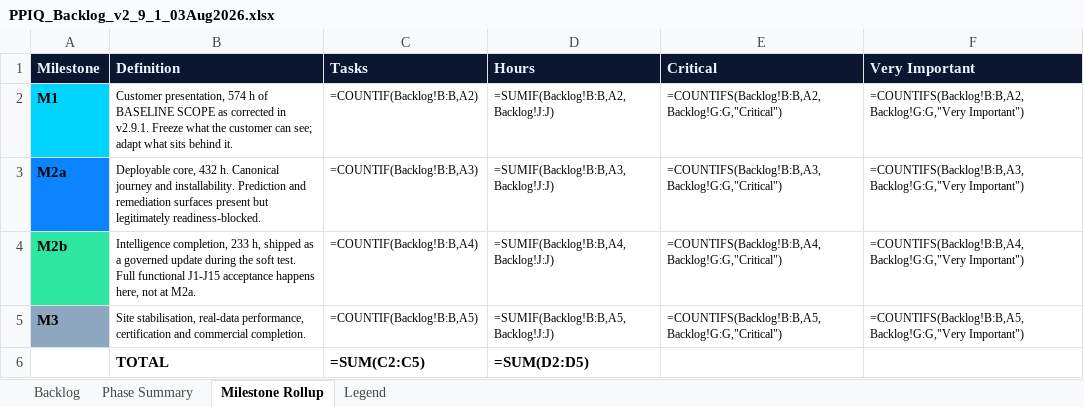
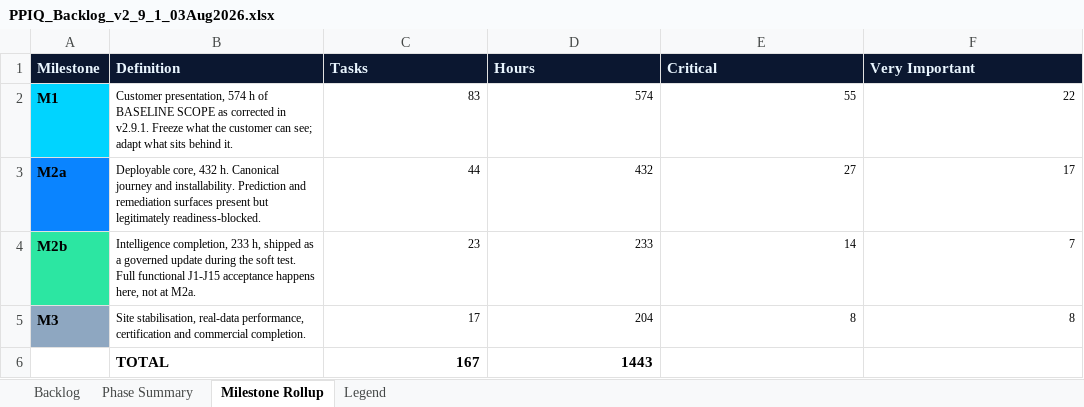
Before and after one commit to kgamal369/PlantProcess-IQ, an Excel workbook: Documentation/docs/Product Book/PPIQ_Backlog_v2_9_1_03Aug2026.xlsx, sheet Milestone Rollup, drawn as a sheet; values as stored, in another font and other column widths than the file's, no borders; formulas without a stored value are shown as written; removed rows and columns are numbered as before the commit, all else as after; the diff names each change by its address in the sheet, - before the commit and + after, or states it on an @@ line.

```diff
--- a/Documentation/docs/Product Book/PPIQ_Backlog_v2_9_1_03Aug2026.xlsx (sheet Milestone Rollup)
+++ b/Documentation/docs/Product Book/PPIQ_Backlog_v2_9_1_03Aug2026.xlsx (sheet Milestone Rollup)
-C2 (Tasks): =COUNTIF(Backlog!B:B,A2)
+C2 (Tasks): 83
-D2 (Hours): =SUMIF(Backlog!B:B,A2,Backlog!J:J)
+D2 (Hours): 574
-E2 (Critical): =COUNTIFS(Backlog!B:B,A2,Backlog!G:G,"Critical")
+E2 (Critical): 55
-F2 (Very Important): =COUNTIFS(Backlog!B:B,A2,Backlog!G:G,"Very Important")
+F2 (Very Important): 22
-C3 (Tasks): =COUNTIF(Backlog!B:B,A3)
+C3 (Tasks): 44
-D3 (Hours): =SUMIF(Backlog!B:B,A3,Backlog!J:J)
+D3 (Hours): 432
-E3 (Critical): =COUNTIFS(Backlog!B:B,A3,Backlog!G:G,"Critical")
+E3 (Critical): 27
-F3 (Very Important): =COUNTIFS(Backlog!B:B,A3,Backlog!G:G,"Very Important")
+F3 (Very Important): 17
-C4 (Tasks): =COUNTIF(Backlog!B:B,A4)
+C4 (Tasks): 23
-D4 (Hours): =SUMIF(Backlog!B:B,A4,Backlog!J:J)
+D4 (Hours): 233
-E4 (Critical): =COUNTIFS(Backlog!B:B,A4,Backlog!G:G,"Critical")
+E4 (Critical): 14
-F4 (Very Important): =COUNTIFS(Backlog!B:B,A4,Backlog!G:G,"Very Important")
+F4 (Very Important): 7
-C5 (Tasks): =COUNTIF(Backlog!B:B,A5)
+C5 (Tasks): 17
-D5 (Hours): =SUMIF(Backlog!B:B,A5,Backlog!J:J)
+D5 (Hours): 204
-E5 (Critical): =COUNTIFS(Backlog!B:B,A5,Backlog!G:G,"Critical")
+E5 (Critical): 8
-F5 (Very Important): =COUNTIFS(Backlog!B:B,A5,Backlog!G:G,"Very Important")
+F5 (Very Important): 8
-row 6:  | TOTAL | =SUM(C2:C5) | =SUM(D2:D5)
+row 6:  | TOTAL | 167 | 1443
```
Also changed, not shown: sheet Phase Summary, sheet Backlog, 9 other files.
